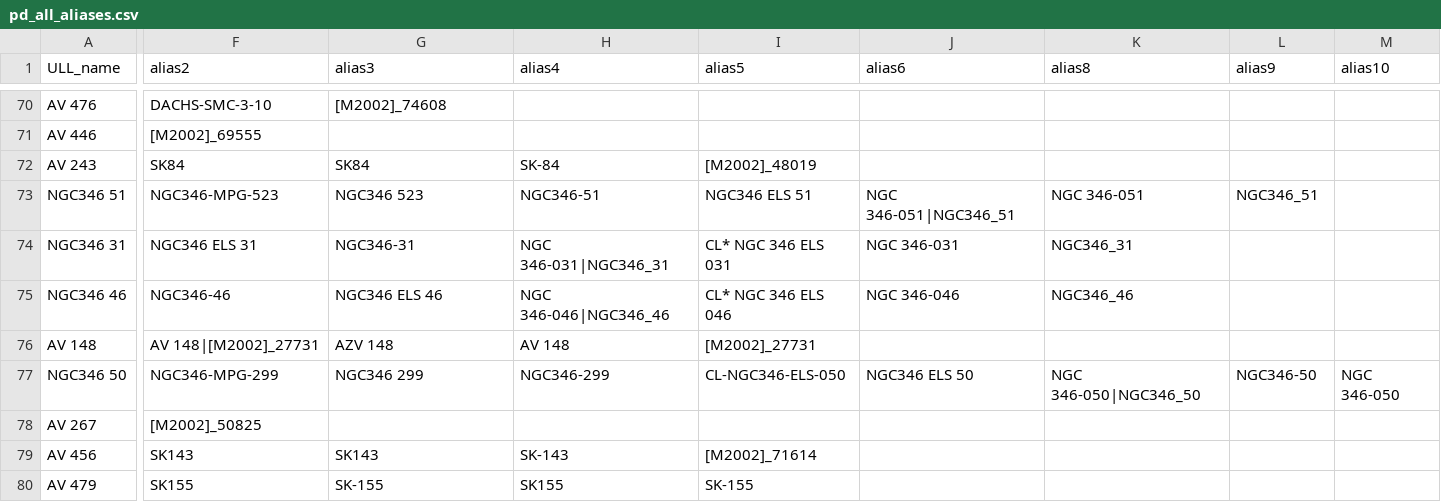
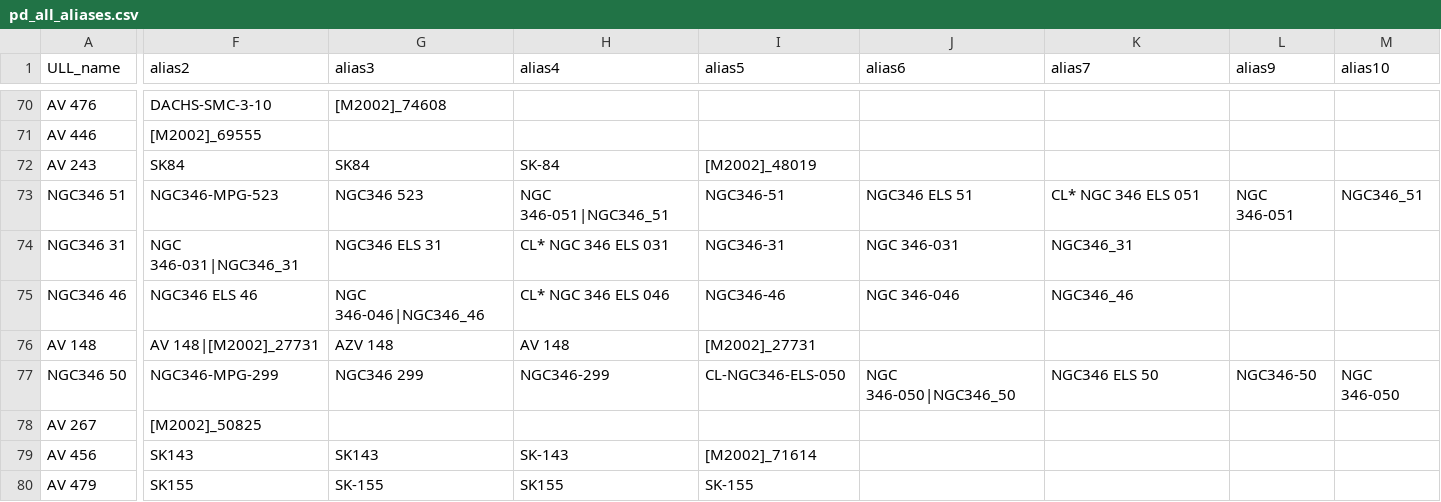
Before and after one commit to spacetelescope/ullyses-utils, a CSV file: utils/data/target_metadata/pd_all_aliases.csv, drawn as a sheet; only a part is shown, gaps mark what is left out; the diff covers the shown part only; the diff names each change by its address in the sheet, - before the commit and + after, or states it on an @@ line.

Commit message:
Incorporate changes from Julia's alias file

```diff
--- a/utils/data/target_metadata/pd_all_aliases.csv
+++ b/utils/data/target_metadata/pd_all_aliases.csv
-K1: alias8
+K1: alias7
-H73 (alias4): NGC346-51
+H73 (alias4): NGC 346-051|NGC346_51
-I73 (alias5): NGC346 ELS 51
+I73 (alias5): NGC346-51
-J73 (alias6): NGC 346-051|NGC346_51
+J73 (alias6): NGC346 ELS 51
-K73 (alias7): NGC 346-051
+K73 (alias7): CL* NGC 346 ELS 051
-L73 (alias9): NGC346_51
+L73 (alias9): NGC 346-051
-M73 (alias10): (empty)
+M73 (alias10): NGC346_51
-F74 (alias2): NGC346 ELS 31
+F74 (alias2): NGC 346-031|NGC346_31
-G74 (alias3): NGC346-31
+G74 (alias3): NGC346 ELS 31
-H74 (alias4): NGC 346-031|NGC346_31
+H74 (alias4): CL* NGC 346 ELS 031
-I74 (alias5): CL* NGC 346 ELS 031
+I74 (alias5): NGC346-31
-F75 (alias2): NGC346-46
+F75 (alias2): NGC346 ELS 46
-G75 (alias3): NGC346 ELS 46
+G75 (alias3): NGC 346-046|NGC346_46
-H75 (alias4): NGC 346-046|NGC346_46
+H75 (alias4): CL* NGC 346 ELS 046
-I75 (alias5): CL* NGC 346 ELS 046
+I75 (alias5): NGC346-46
-J77 (alias6): NGC346 ELS 50
+J77 (alias6): NGC 346-050|NGC346_50
-K77 (alias7): NGC 346-050|NGC346_50
+K77 (alias7): NGC346 ELS 50
```
Also changed, not shown: 10 added rows, 10 removed rows and 64 edited cells elsewhere in this file, 1 other file.
